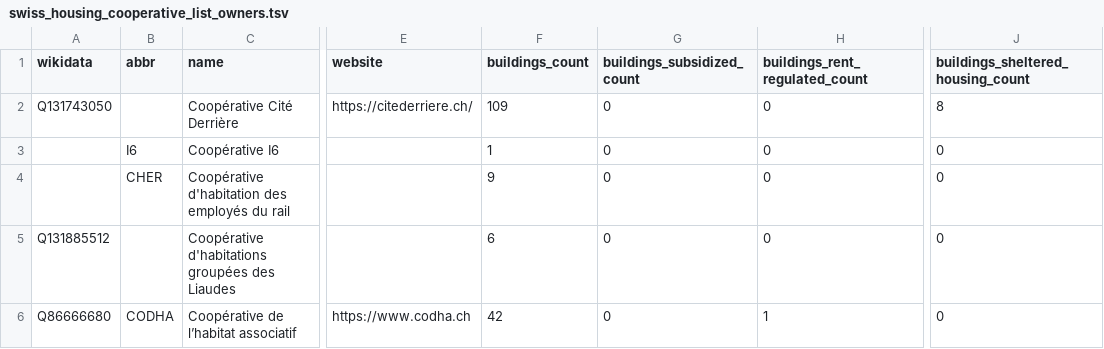
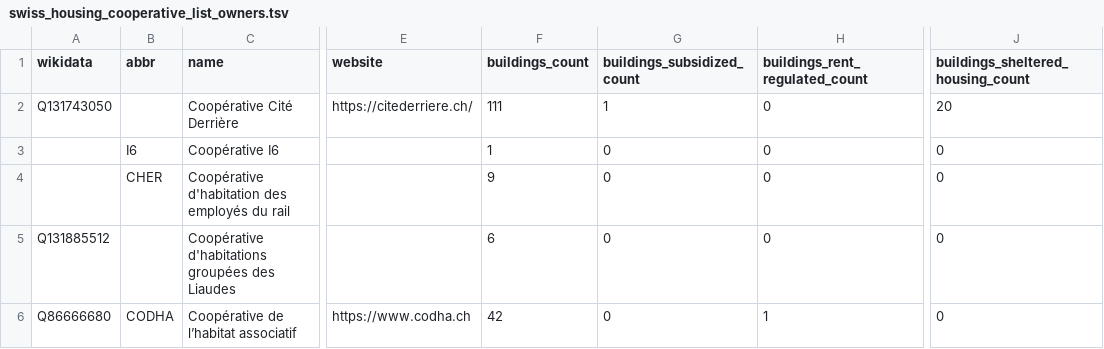
Before and after one commit to imagoiq/swiss-housing-cooperative-map, a TSV file: output/swiss_housing_cooperative_list_owners.tsv, drawn as a sheet; only a part is shown, gaps mark what is left out; the diff names each change by its address in the sheet, - before the commit and + after, or states it on an @@ line.

```diff
--- a/output/swiss_housing_cooperative_list_owners.tsv
+++ b/output/swiss_housing_cooperative_list_owners.tsv
-F2 (buildings_count): 109
+F2 (buildings_count): 111
-G2 (buildings_subsidized_count): 0
+G2 (buildings_subsidized_count): 1
-J2: 8
+J2: 20
```
Also changed, not shown: 2 other files.
